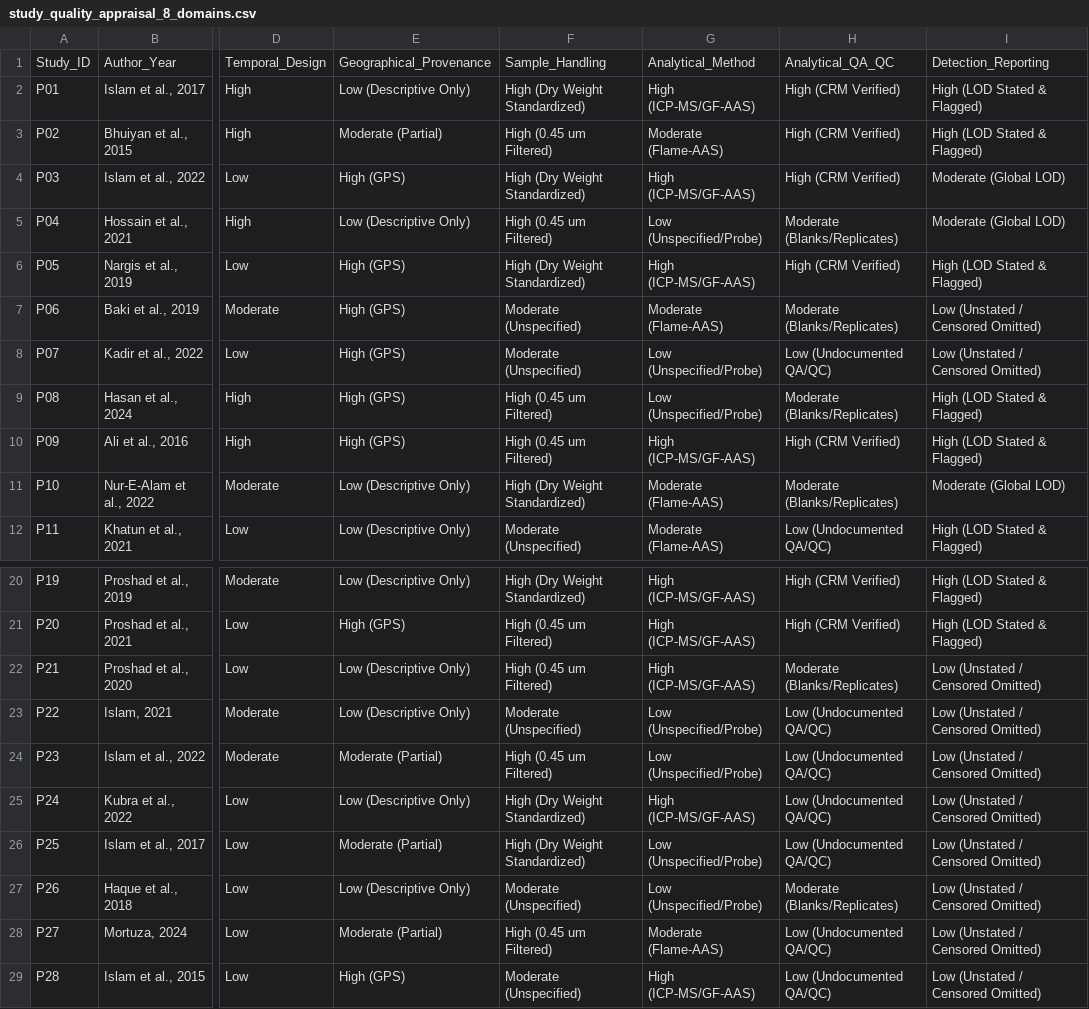
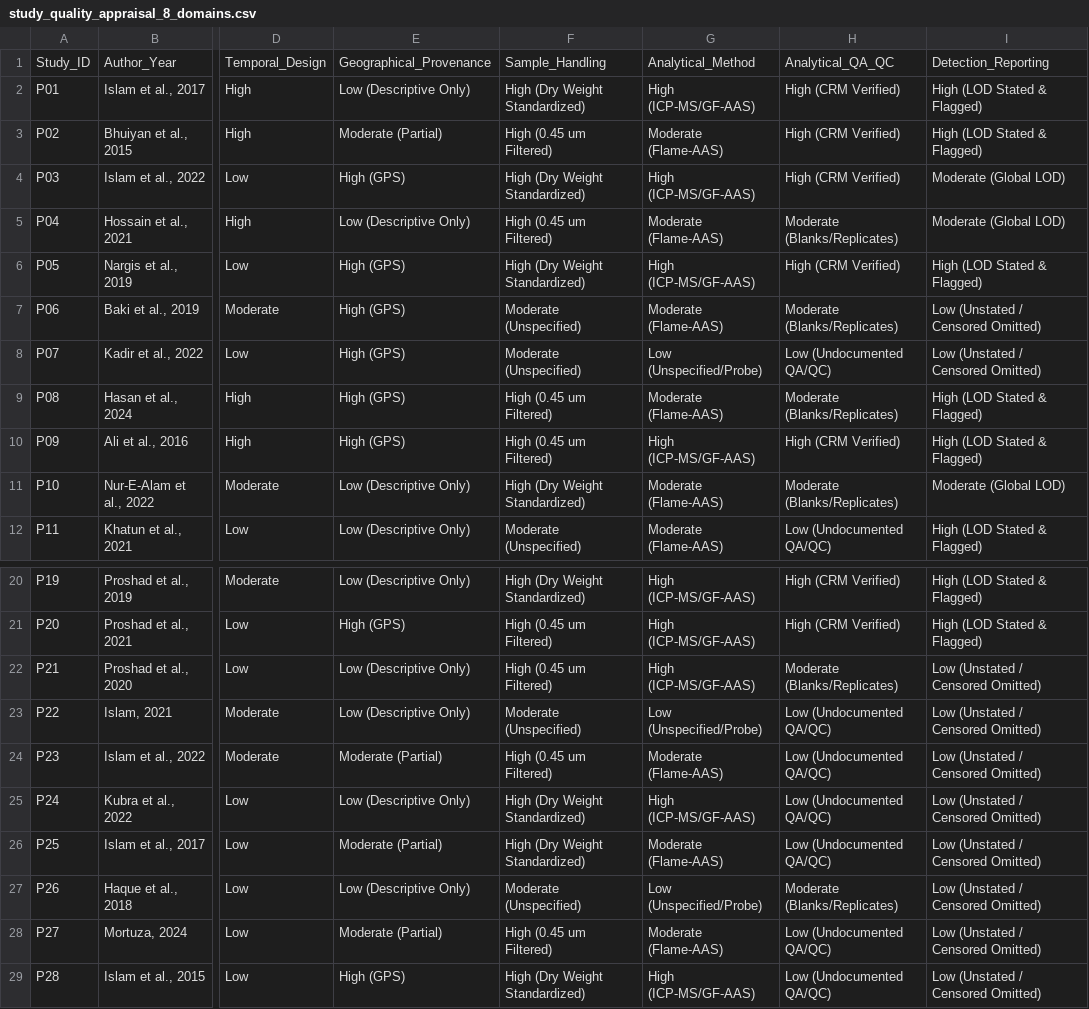
Before and after one commit to ShMazumder/heavy-metal, a CSV file: data/derived/paper_3/study_quality_appraisal_8_domains.csv, drawn as a sheet; only a part is shown, gaps mark what is left out; the diff names each change by its address in the sheet, - before the commit and + after, or states it on an @@ line.

```diff
--- a/data/derived/paper_3/study_quality_appraisal_8_domains.csv
+++ b/data/derived/paper_3/study_quality_appraisal_8_domains.csv
-G5: Low (Unspecified/Probe)
+G5: Moderate (Flame-AAS)
-G9: Low (Unspecified/Probe)
+G9: Moderate (Flame-AAS)
-G24: Low (Unspecified/Probe)
+G24: Moderate (Flame-AAS)
-G26: Low (Unspecified/Probe)
+G26: Moderate (Flame-AAS)
-F29: Moderate (Unspecified)
+F29: High (Dry Weight Standardized)
```
Also changed, not shown: data/derived/paper_3/coordinate_precision_breakdown.csv, data/processed/station_hydrorivers_matched.csv, 23 other files.
